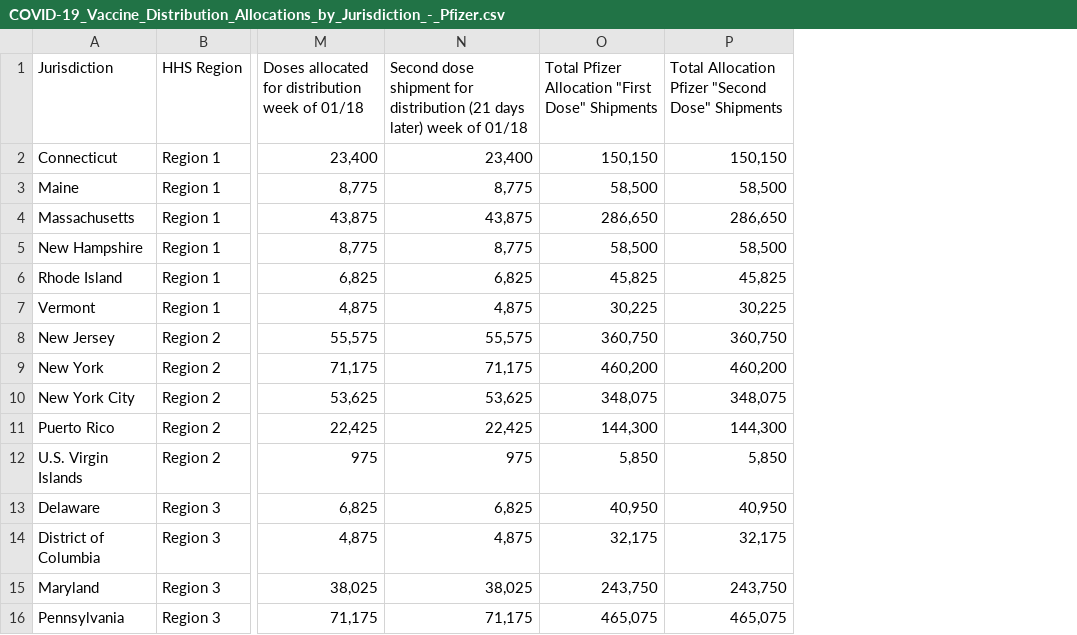
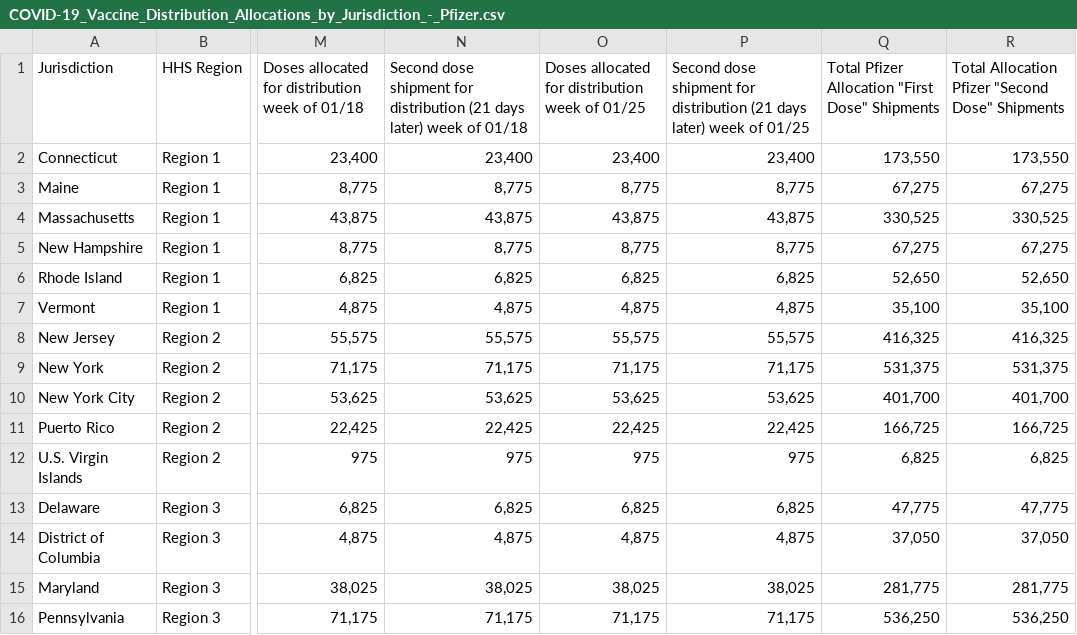
Before and after one commit to lettywu/COVID-19-vaccinations, a CSV file: data/COVID-19_Vaccine_Distribution_Allocations_by_Jurisdiction_-_Pfizer.csv, drawn as a sheet; only a part is shown, gaps mark what is left out; addresses are those after the commit; the diff covers the shown part only; the diff names each change by its address in the sheet, - before the commit and + after, or states it on an @@ line.

```diff
--- a/data/COVID-19_Vaccine_Distribution_Allocations_by_Jurisdiction_-_Pfizer.csv
+++ b/data/COVID-19_Vaccine_Distribution_Allocations_by_Jurisdiction_-_Pfizer.csv
+column O, rows 1-16: Doses allocated for distribution week of 01/25 | 23,400 | 8,775 | 43,875 | 8,775 | 6,825 | 4,875 | 55,575 | 71,175 | 53,625 | 22,425 | 975 | 6,825 | 4,875 | 38,025 | 71,175
+column P, rows 1-16: Second dose shipment for distribution (21 days later) week of 01/25 | 23,400 | 8,775 | 43,875 | 8,775 | 6,825 | 4,875 | 55,575 | 71,175 | 53,625 | 22,425 | 975 | 6,825 | 4,875 | 38,025 | 71,175
-Q2: 150,150
+Q2: 173,550
-R2: 150,150
+R2: 173,550
-Q3: 58,500
+Q3: 67,275
-R3: 58,500
+R3: 67,275
-Q4: 286,650
+Q4: 330,525
-R4: 286,650
+R4: 330,525
-Q5: 58,500
+Q5: 67,275
-R5: 58,500
+R5: 67,275
-Q6: 45,825
+Q6: 52,650
-R6: 45,825
+R6: 52,650
-Q7: 30,225
+Q7: 35,100
-R7: 30,225
+R7: 35,100
-Q8: 360,750
+Q8: 416,325
-R8: 360,750
+R8: 416,325
-Q9: 460,200
+Q9: 531,375
-R9: 460,200
+R9: 531,375
-Q10: 348,075
+Q10: 401,700
-R10: 348,075
+R10: 401,700
-Q11: 144,300
+Q11: 166,725
-R11: 144,300
+R11: 166,725
-Q12: 5,850
+Q12: 6,825
-R12: 5,850
+R12: 6,825
-Q13: 40,950
+Q13: 47,775
-R13: 40,950
+R13: 47,775
-Q14: 32,175
+Q14: 37,050
-R14: 32,175
+R14: 37,050
-Q15: 243,750
+Q15: 281,775
-R15: 243,750
+R15: 281,775
-Q16: 465,075
+Q16: 536,250
-R16: 465,075
+R16: 536,250
```
Also changed, not shown: 95 edited cells elsewhere in this file, data/COVID-19_Vaccine_Distribution_Allocations_by_Jurisdiction_-_Moderna.csv, 4 other files.
